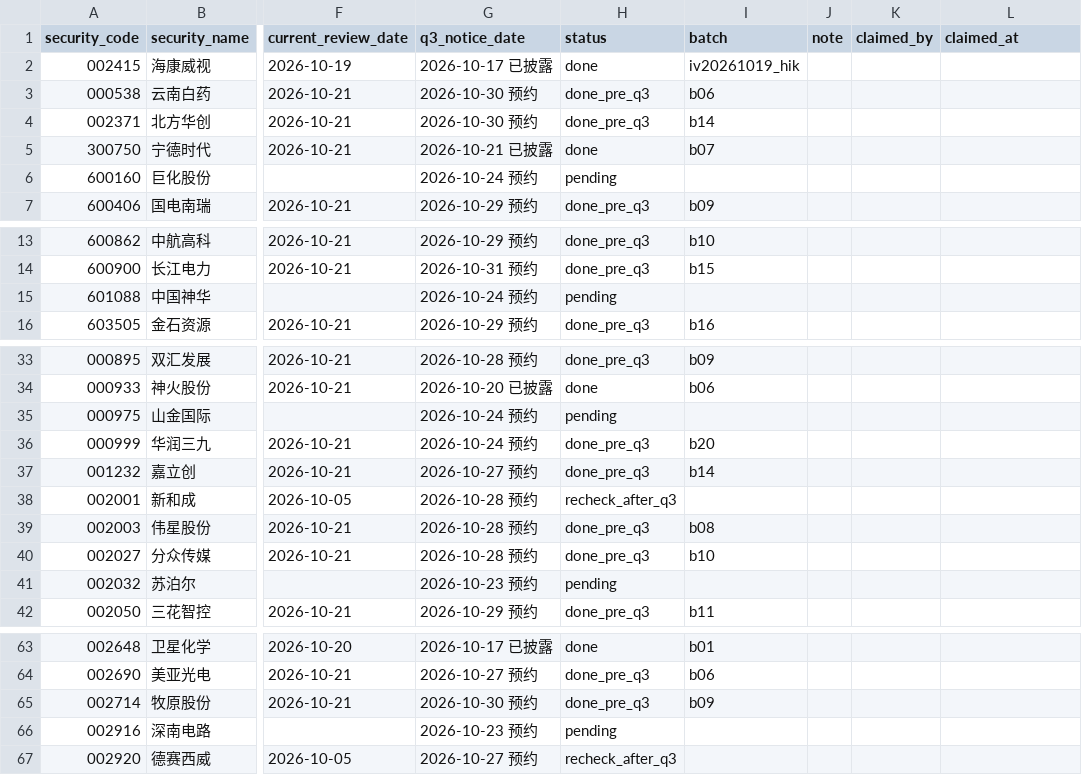
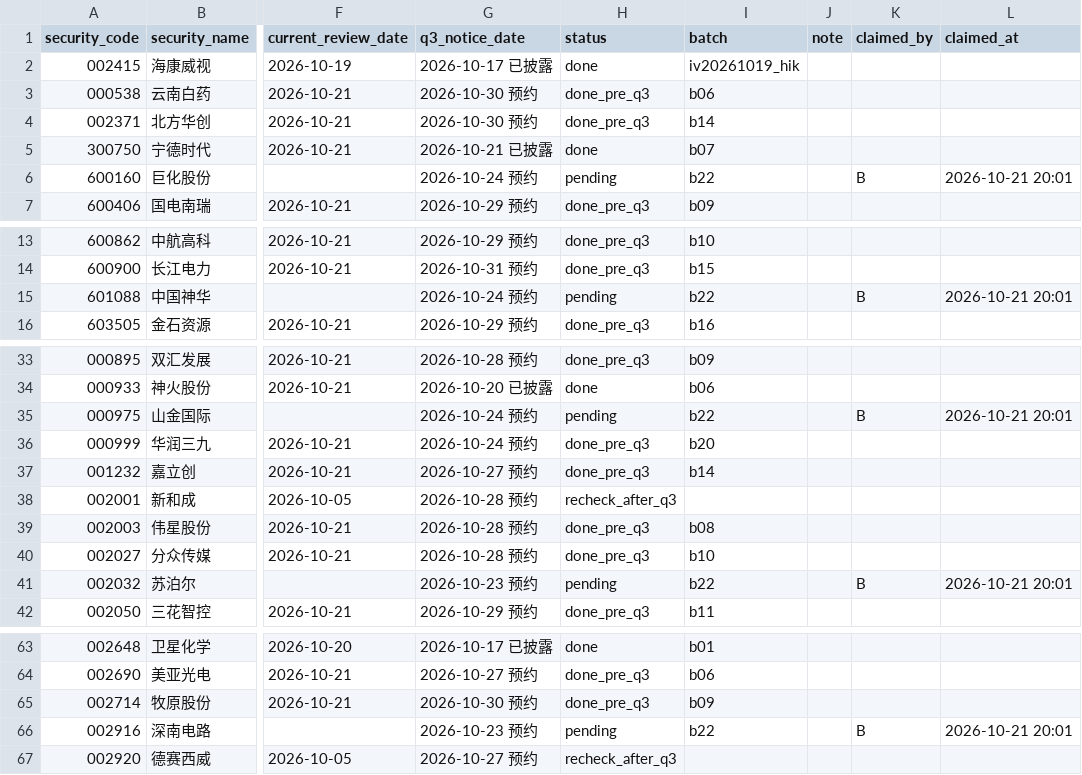
Before and after one commit to wylflc/raykey, a CSV file: data/experiments/exp_independent_pool_2026q3/queue.csv, drawn as a sheet; only a part is shown, gaps mark what is left out; the diff covers the shown part only; the diff names each change by its address in the sheet, - before the commit and + after, or states it on an @@ line.

Commit message:
OI-291 第二十二批 8 家由账户 B 认领

```diff
--- a/data/experiments/exp_independent_pool_2026q3/queue.csv
+++ b/data/experiments/exp_independent_pool_2026q3/queue.csv
-I6 (batch): (empty)
+I6 (batch): b22
-K6 (claimed_by): (empty)
+K6 (claimed_by): B
-L6 (claimed_at): (empty)
+L6 (claimed_at): 2026-10-21 20:01
-I15 (batch): (empty)
+I15 (batch): b22
-K15 (claimed_by): (empty)
+K15 (claimed_by): B
-L15 (claimed_at): (empty)
+L15 (claimed_at): 2026-10-21 20:01
-I35 (batch): (empty)
+I35 (batch): b22
-K35 (claimed_by): (empty)
+K35 (claimed_by): B
-L35 (claimed_at): (empty)
+L35 (claimed_at): 2026-10-21 20:01
-I41 (batch): (empty)
+I41 (batch): b22
-K41 (claimed_by): (empty)
+K41 (claimed_by): B
-L41 (claimed_at): (empty)
+L41 (claimed_at): 2026-10-21 20:01
-I66 (batch): (empty)
+I66 (batch): b22
-K66 (claimed_by): (empty)
+K66 (claimed_by): B
-L66 (claimed_at): (empty)
+L66 (claimed_at): 2026-10-21 20:01
```
Also changed, not shown: 10 edited cells elsewhere in this file.
